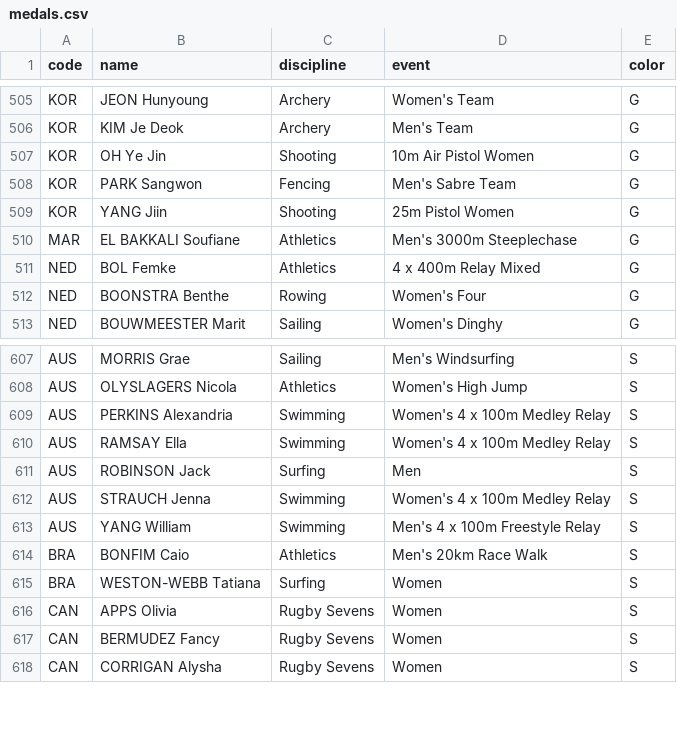
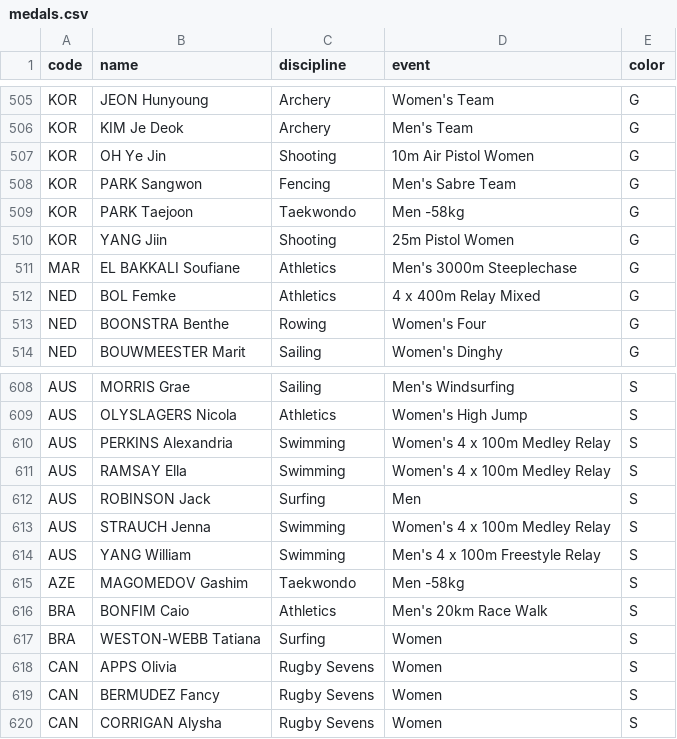
Before and after one commit to taniki/paris2024-data, a CSV file: datasets/medals.csv, drawn as a sheet; only a part is shown, gaps mark what is left out.

```diff
--- a/datasets/medals.csv
+++ b/datasets/medals.csv
@@ -508,2 +508,3 @@ KOR,OH Ye Jin,Shooting,10m Air Pistol Women,G
 KOR,PARK Sangwon,Fencing,Men's Sabre Team,G
+KOR,PARK Taejoon,Taekwondo,Men -58kg,G
 KOR,YANG Jiin,Shooting,25m Pistol Women,G
@@ -613,2 +614,3 @@ AUS,STRAUCH Jenna,Swimming,Women's 4 x 100m Medley Relay,S
 AUS,YANG William,Swimming,Men's 4 x 100m Freestyle Relay,S
+AZE,MAGOMEDOV Gashim,Taekwondo,Men -58kg,S
 BRA,BONFIM Caio,Athletics,Men's 20km Race Walk,S
```
Also changed, not shown: datasets/medallists.csv.
